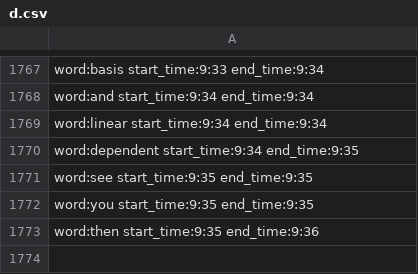
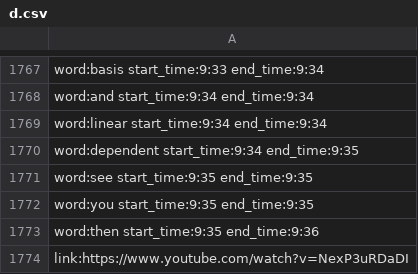
Before and after one commit to weiminglong/Senior-Design, a CSV file: backend/src/d.csv, drawn as a sheet; only a part is shown, gaps mark what is left out; the diff names each change by its address in the sheet, - before the commit and + after, or states it on an @@ line.

```diff
--- a/backend/src/d.csv
+++ b/backend/src/d.csv
+row 1774: link:https://www.youtube.com/watch?v=NexP3uRDaDI
```
Also changed, not shown: backend/src/f.csv, 4 other files.
